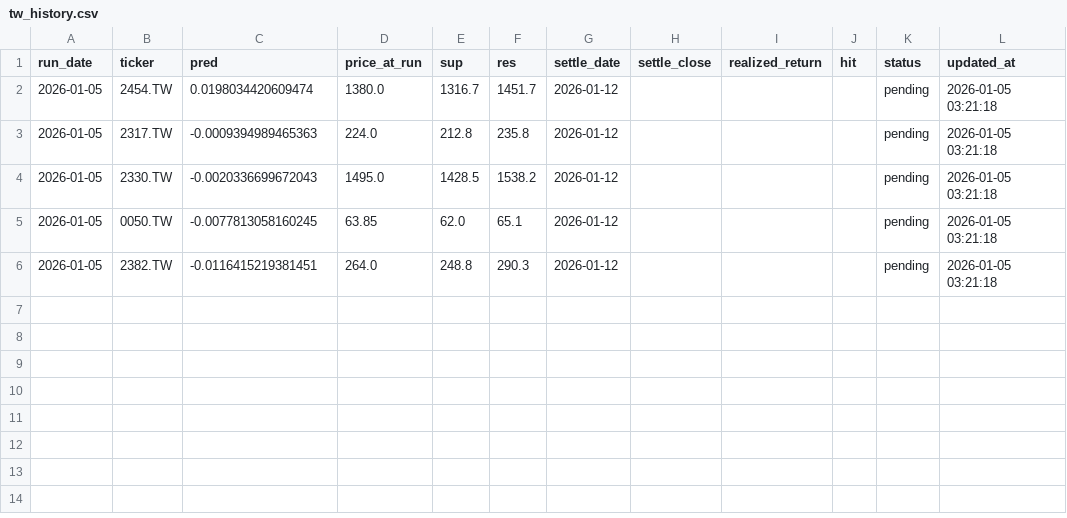
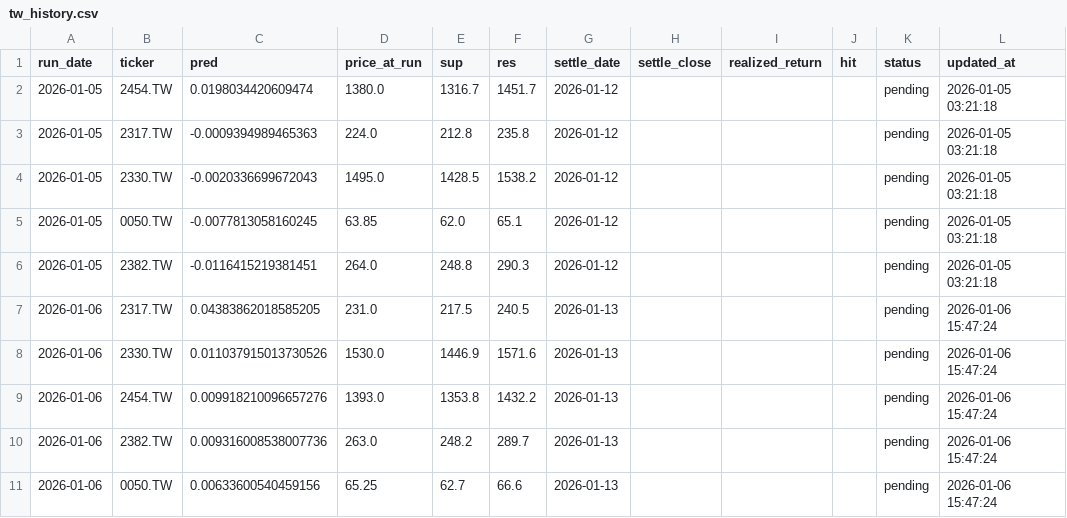
Before and after one commit to chehao0221/taiwan-stock-ai, a CSV file: tw_history.csv, drawn as a sheet.

```diff
--- a/tw_history.csv
+++ b/tw_history.csv
@@ -6 +6,6 @@
 2026-01-05,2382.TW,-0.0116415219381451,264.0,248.8,290.3,2026-01-12,,,,pending,2026-01-05 03:21:18
+2026-01-06,2317.TW,0.04383862018585205,231.0,217.5,240.5,2026-01-13,,,,pending,2026-01-06 15:47:24
+2026-01-06,2330.TW,0.011037915013730526,1530.0,1446.9,1571.6,2026-01-13,,,,pending,2026-01-06 15:47:24
+2026-01-06,2454.TW,0.009918210096657276,1393.0,1353.8,1432.2,2026-01-13,,,,pending,2026-01-06 15:47:24
+2026-01-06,2382.TW,0.009316008538007736,263.0,248.2,289.7,2026-01-13,,,,pending,2026-01-06 15:47:24
+2026-01-06,0050.TW,0.00633600540459156,65.25,62.7,66.6,2026-01-13,,,,pending,2026-01-06 15:47:24
```
